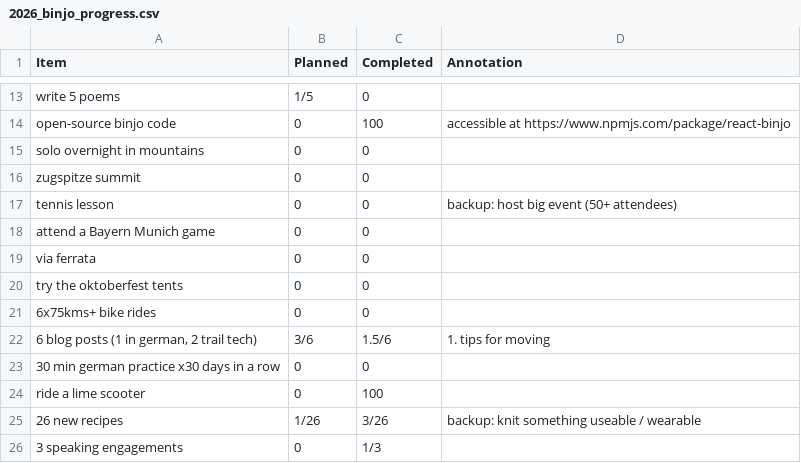
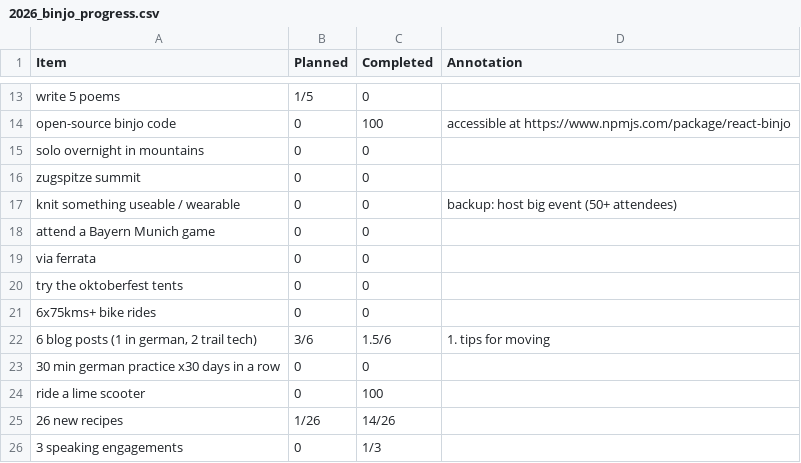
Before and after one commit to JoannaRoy/jo-website, a CSV file: src/blog_data/2026_binjo_progress.csv, drawn as a sheet; only a part is shown, gaps mark what is left out.

Commit message:
update blog

```diff
--- a/src/blog_data/2026_binjo_progress.csv
+++ b/src/blog_data/2026_binjo_progress.csv
@@ -16,3 +16,3 @@ Item,Planned,Completed,Annotation
 "zugspitze summit",0,0,
-"tennis lesson",0,0,"backup: host big event (50+ attendees)",
+"knit something useable / wearable",0,0,"backup: host big event (50+ attendees)",
 "attend a Bayern Munich game",0,0,
@@ -24,3 +24,3 @@ Item,Planned,Completed,Annotation
 "ride a lime scooter",0,100,
-"26 new recipes",1/26,3/26,"backup: knit something useable / wearable"
+"26 new recipes",1/26,14/26,
 "3 speaking engagements",0,1/3,
```
Also changed, not shown: 1 other file.
